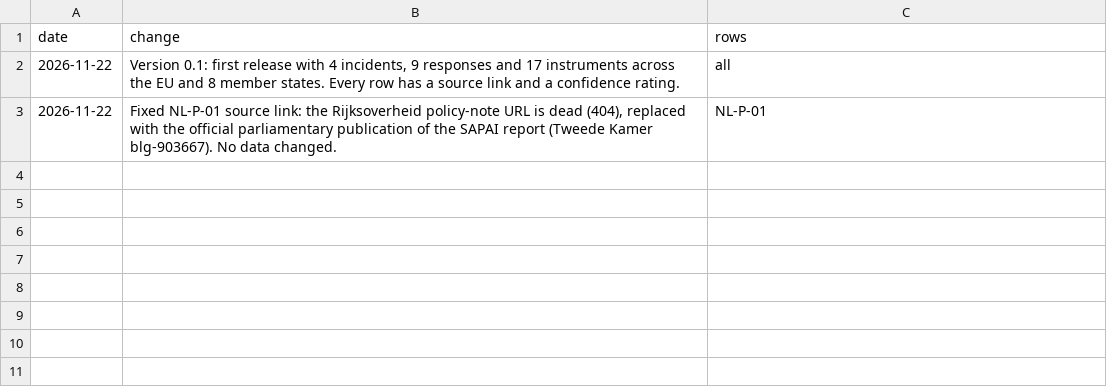
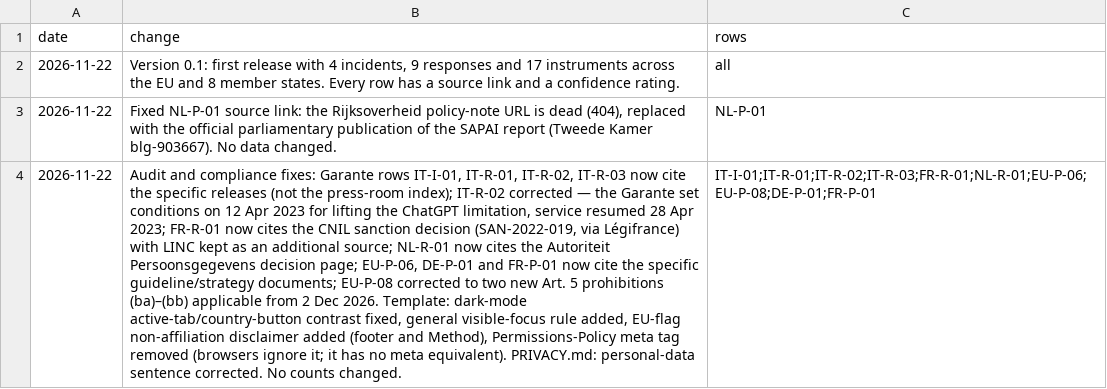
Before and after one commit to suhaimizainalshah/EU-AI-Governance-Tracker, a CSV file: data/changelog.csv, drawn as a sheet; the diff names each change by its address in the sheet, - before the commit and + after, or states it on an @@ line.

Commit message:
Audit and compliance fixes for the EU AI Governance Tracker
- Garante rows (IT-I-01, IT-R-01, IT-R-02, IT-R-03) now cite the specific
  releases instead of the press-room index; IT-R-02 corrected (Garante set
  conditions on 12 Apr 2023 for lifting the ChatGPT limitation; service
  resumed 28 Apr 2023).
- FR-R-01 cites the CNIL sanction decision SAN-2022-019 (Légifrance);
  NL-R-01 cites the Autoriteit Persoonsgegevens decision page.
- EU-P-06, DE-P-01, FR-P-01 cite the specific guideline/strategy documents.
- EU-P-08 corrected to two new Art. 5 prohibitions (ba)-(bb), applicable
  from 2 Dec 2026.
- Dark-mode active-tab/country-button contrast fixed; general
  visible-focus rule added; EU-flag non-affiliation disclaimer added
  (footer and Method).
- Permissions-Policy <meta> removed (browsers ignore it; no <meta>
  equivalent on GitHub Pages); PRIVACY.md/README corrected accordingly.
- PRIVACY.md personal-data sentence corrected.
Counts unchanged: 4 incidents, 9 responses, 17 instruments.

```diff
--- a/data/changelog.csv
+++ b/data/changelog.csv
+row 4: 2026-11-22 | Audit and compliance fixes: Garante rows IT-I-01, IT-R-01, IT-R-02, IT-R-03 now cite the specific releases (not the press-room index); IT-R-02 corrected — the Garante set conditions on 12 Apr 2023 for lifting the ChatGPT limitation, service resumed 28 Apr 2023; FR-R-01 now cites the CNIL sanction decision (SAN-2022-019, via Légifrance) with LINC kept as an additional source; NL-R-01 now cites the Autoriteit Persoonsgegevens decision page; EU-P-06, DE-P-01 and FR-P-01 now cite the specific guideline/strategy documents; EU-P-08 corrected to two new Art. 5 prohibitions (ba)–(bb) applicable from 2 Dec 2026. Template: dark-mode active-tab/country-button contrast fixed, general visible-focus rule added, EU-flag non-affiliation disclaimer added (footer and Method), Permissions-Policy meta tag removed (browsers ignore it; it has no meta equivalent). PRIVACY.md: personal-data sentence corrected. No counts changed. | IT-I-01;IT-R-01;IT-R-02;IT-R-03;FR-R-01;NL-R-01;EU-P-06;EU-P-08;DE-P-01;FR-P-01
```
Also changed, not shown: data/incidents.csv, data/instruments.csv, 7 other files.
